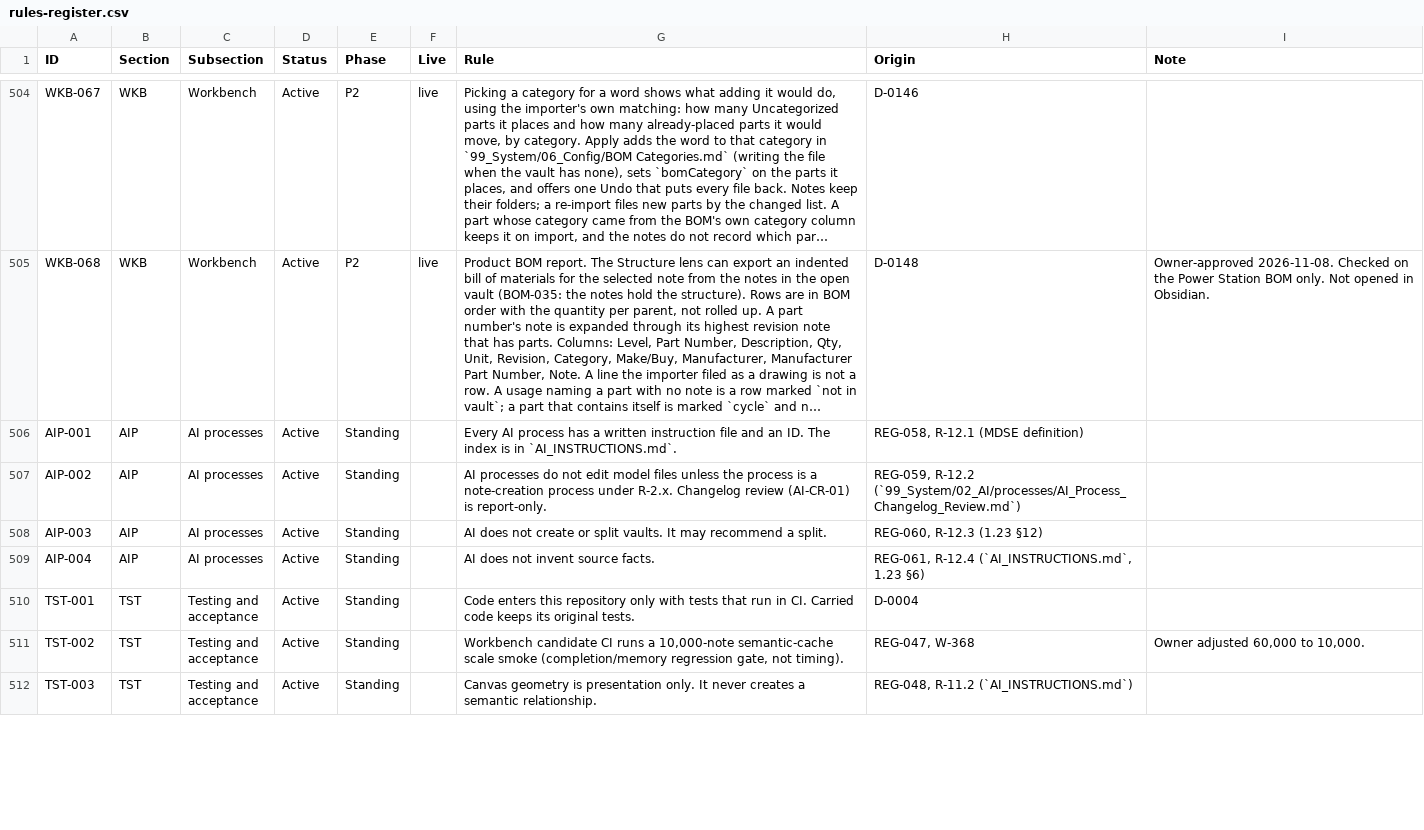
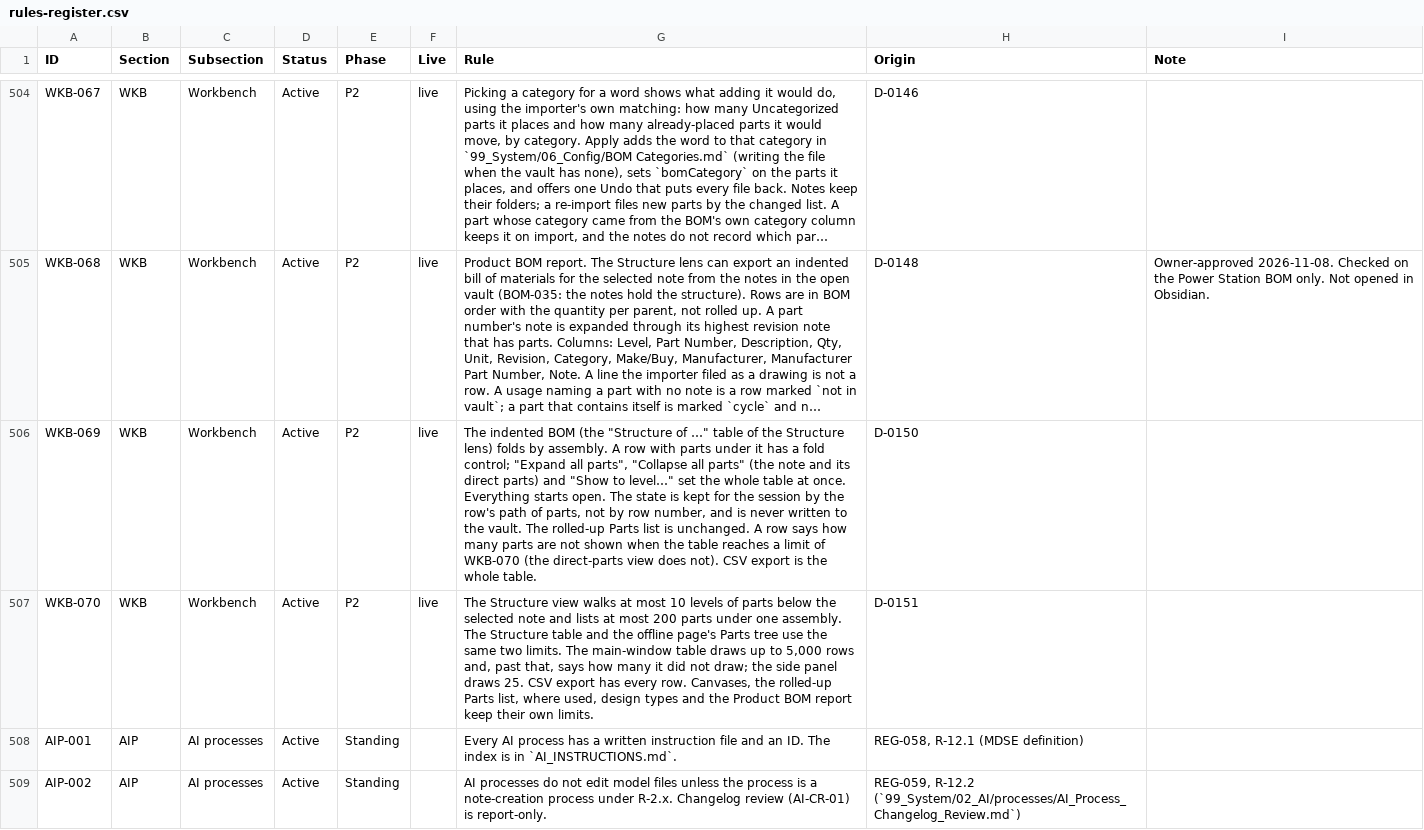
Before and after one commit to spencerskelly/MDSE_v2, a CSV file: governance/register/rules-register.csv, drawn as a sheet; only a part is shown, gaps mark what is left out; the shorter side is filled out with more unchanged rows; long unchanged cells end in …; the diff names each change by its address in the sheet, - before the commit and + after, or states it on an @@ line.

```diff
--- a/governance/register/rules-register.csv
+++ b/governance/register/rules-register.csv
+row 506: WKB-069 | WKB | Workbench | Active | P2 | live | The indented BOM (the "Structure of …" table of the Structure lens) folds by assembly. A row with parts under it has a fold control; "Expand all parts", "Collapse all parts" (the note and its direct parts) and "Show to level…" set the whole table at once. Everything starts open. The state is kept for the session by the row's path of parts, not by row number, and is never written to the vault. The rolled-up Parts list is unchanged. A row says how many parts are not shown when the table reaches a limit of WKB-070 (the direct-parts view does not). CSV export is the whole table. | D-0150
+row 507: WKB-070 | WKB | Workbench | Active | P2 | live | The Structure view walks at most 10 levels of parts below the selected note and lists at most 200 parts under one assembly. The Structure table and the offline page's Parts tree use the same two limits. The main-window table draws up to 5,000 rows and, past that, says how many it did not draw; the side panel draws 25. CSV export has every row. Canvases, the rolled-up Parts list, where used, design types and the Product BOM report keep their own limits. | D-0151
```
Also changed, not shown: 14 other files.
